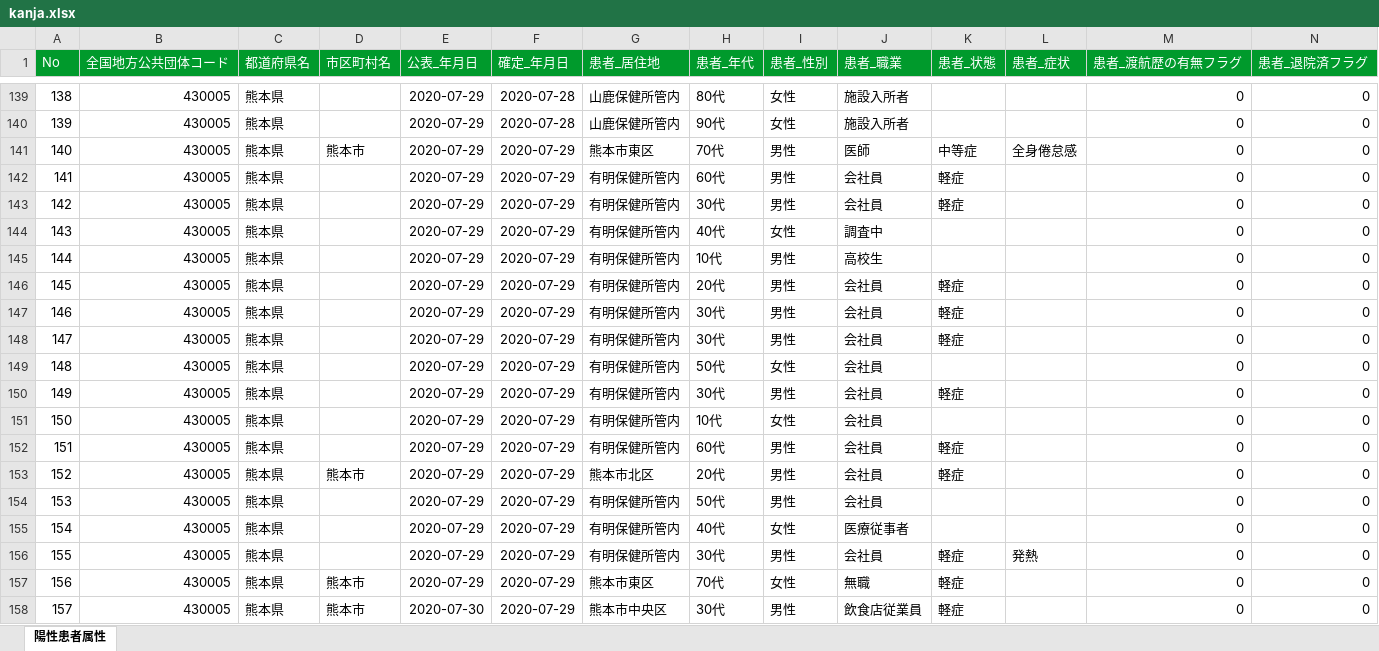
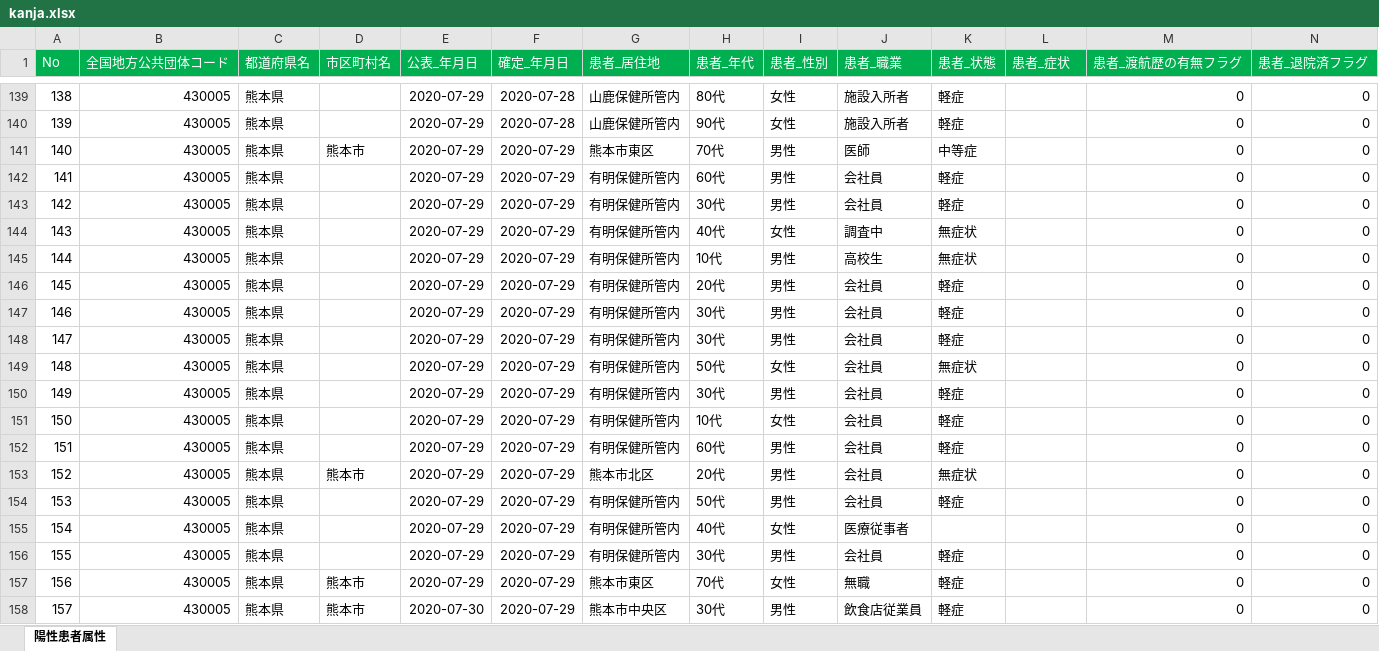
Before and after one commit to imabari/kumamoto-covid19, an Excel workbook: kanja.xlsx, sheet 陽性患者属性, drawn as a sheet; only a part is shown, gaps mark what is left out; values as stored, in another font and other column widths than the file's, no borders; the diff covers the shown part only; the diff names each change by its address in the sheet, - before the commit and + after, or states it on an @@ line.

```diff
--- a/kanja.xlsx (sheet 陽性患者属性)
+++ b/kanja.xlsx (sheet 陽性患者属性)
-A1:N1 fill: #009A2C
+A1:N1 fill: #00B050
-K139:K140 (患者_状態): (empty)
+K139:K140 (患者_状態): 軽症
-L141 (患者_症状): 全身倦怠感
+L141 (患者_症状): (empty)
-K144:K145 (患者_状態): (empty)
+K144:K145 (患者_状態): 無症状
-K149 (患者_状態): (empty)
+K149 (患者_状態): 無症状
-K151 (患者_状態): (empty)
+K151 (患者_状態): 軽症
-K153 (患者_状態): 軽症
+K153 (患者_状態): 無症状
-K154 (患者_状態): (empty)
+K154 (患者_状態): 軽症
-L156 (患者_症状): 発熱
+L156 (患者_症状): (empty)
```
Also changed, not shown: 147 added rows, 7 removed rows, 69 edited cells, cell formats and row numbers in column A elsewhere in this sheet, kensa.xlsx, soudan.xlsx, 1 other file.
